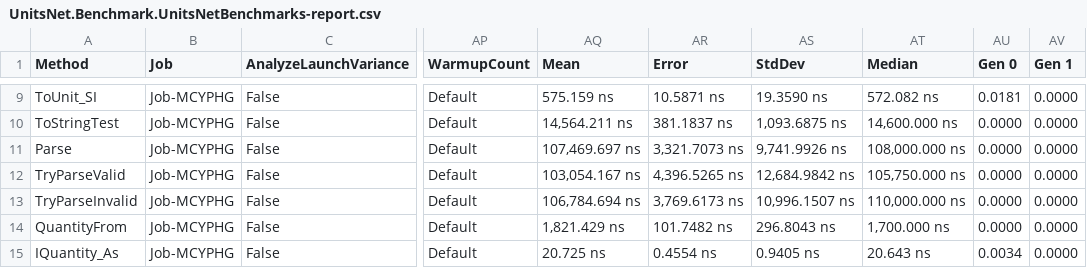
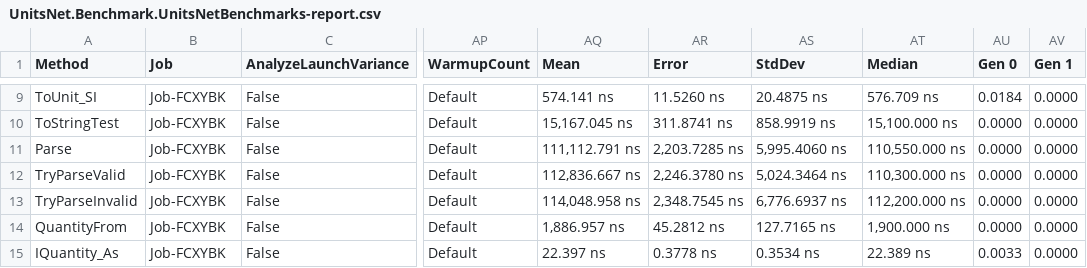
Before and after one commit to lipchev/UnitsNet-Benchmarks, a CSV file: benchmarks/netcoreapp21/results/UnitsNet.Benchmark.UnitsNetBenchmarks-report.csv, drawn as a sheet; only a part is shown, gaps mark what is left out; the diff covers the shown part only; the diff names each change by its address in the sheet, - before the commit and + after, or states it on an @@ line.

```diff
--- a/benchmarks/netcoreapp21/results/UnitsNet.Benchmark.UnitsNetBenchmarks-report.csv
+++ b/benchmarks/netcoreapp21/results/UnitsNet.Benchmark.UnitsNetBenchmarks-report.csv
-B9:B15 (Job): Job-MCYPHG
+B9:B15 (Job): Job-FCXYBK
-AQ9 (Mean): 575.159 ns
+AQ9 (Mean): 574.141 ns
-AR9 (Error): 10.5871 ns
+AR9 (Error): 11.5260 ns
-AS9 (StdDev): 19.3590 ns
+AS9 (StdDev): 20.4875 ns
-AT9 (Median): 572.082 ns
+AT9 (Median): 576.709 ns
-AU9 (Gen 0): 0.0181
+AU9 (Gen 0): 0.0184
-AQ10 (Mean): 14,564.211 ns
+AQ10 (Mean): 15,167.045 ns
-AR10 (Error): 381.1837 ns
+AR10 (Error): 311.8741 ns
-AS10 (StdDev): 1,093.6875 ns
+AS10 (StdDev): 858.9919 ns
-AT10 (Median): 14,600.000 ns
+AT10 (Median): 15,100.000 ns
-AQ11 (Mean): 107,469.697 ns
+AQ11 (Mean): 111,112.791 ns
-AR11 (Error): 3,321.7073 ns
+AR11 (Error): 2,203.7285 ns
-AS11 (StdDev): 9,741.9926 ns
+AS11 (StdDev): 5,995.4060 ns
-AT11 (Median): 108,000.000 ns
+AT11 (Median): 110,550.000 ns
-AQ12 (Mean): 103,054.167 ns
+AQ12 (Mean): 112,836.667 ns
-AR12 (Error): 4,396.5265 ns
+AR12 (Error): 2,246.3780 ns
-AS12 (StdDev): 12,684.9842 ns
+AS12 (StdDev): 5,024.3464 ns
-AT12 (Median): 105,750.000 ns
+AT12 (Median): 110,300.000 ns
-AQ13 (Mean): 106,784.694 ns
+AQ13 (Mean): 114,048.958 ns
-AR13 (Error): 3,769.6173 ns
+AR13 (Error): 2,348.7545 ns
-AS13 (StdDev): 10,996.1507 ns
+AS13 (StdDev): 6,776.6937 ns
-AT13 (Median): 110,000.000 ns
+AT13 (Median): 112,200.000 ns
-AQ14 (Mean): 1,821.429 ns
+AQ14 (Mean): 1,886.957 ns
-AR14 (Error): 101.7482 ns
+AR14 (Error): 45.2812 ns
-AS14 (StdDev): 296.8043 ns
+AS14 (StdDev): 127.7165 ns
-AT14 (Median): 1,700.000 ns
+AT14 (Median): 1,900.000 ns
-AQ15 (Mean): 20.725 ns
+AQ15 (Mean): 22.397 ns
-AR15 (Error): 0.4554 ns
+AR15 (Error): 0.3778 ns
-AS15 (StdDev): 0.9405 ns
+AS15 (StdDev): 0.3534 ns
-AT15 (Median): 20.643 ns
+AT15 (Median): 22.389 ns
-AU15 (Gen 0): 0.0034
+AU15 (Gen 0): 0.0033
```
Also changed, not shown: 54 edited cells elsewhere in this file, 5 other files.
